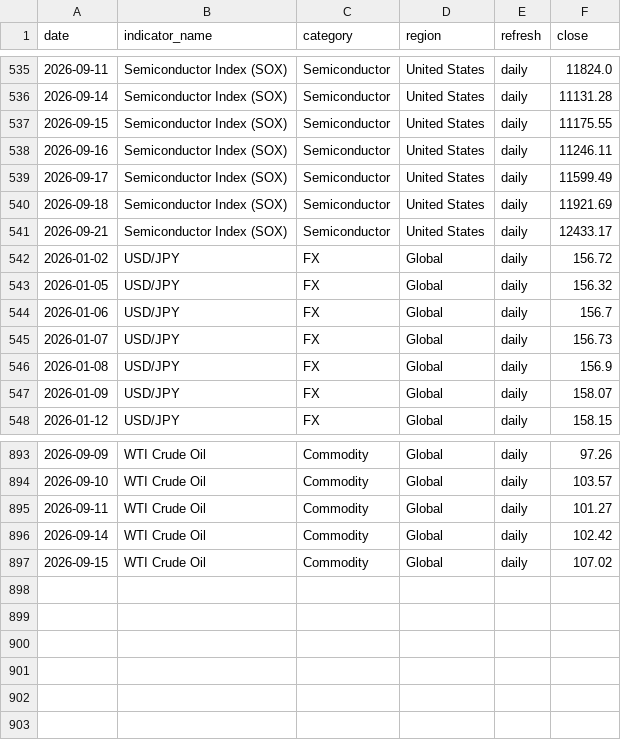
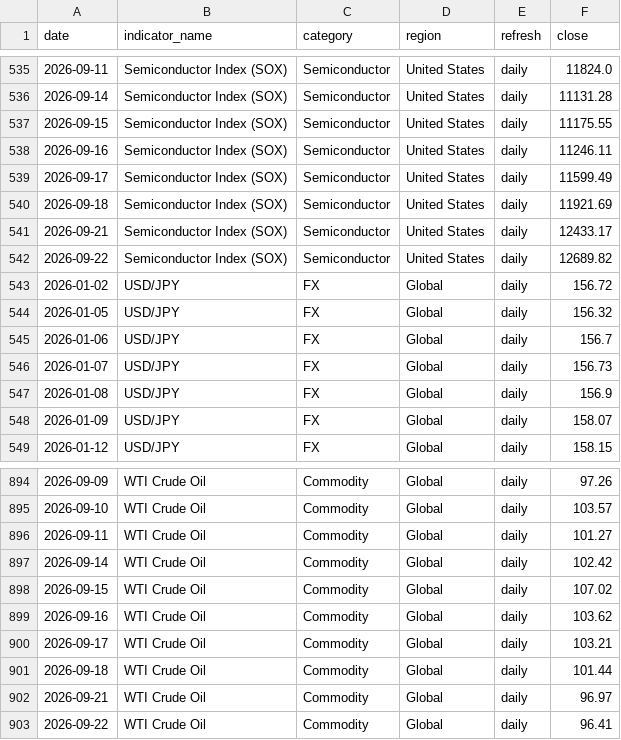
Before and after one commit to tomoki1982/Trend-Analysis, a CSV file: data/history_daily_2026.csv, drawn as a sheet; only a part is shown, gaps mark what is left out.

```diff
--- a/data/history_daily_2026.csv
+++ b/data/history_daily_2026.csv
@@ -541,2 +541,3 @@
 2026-09-21,Semiconductor Index (SOX),Semiconductor,United States,daily,12433.17
+2026-09-22,Semiconductor Index (SOX),Semiconductor,United States,daily,12689.82
 2026-01-02,USD/JPY,FX,Global,daily,156.72
@@ -897 +898,6 @@
 2026-09-15,WTI Crude Oil,Commodity,Global,daily,107.02
+2026-09-16,WTI Crude Oil,Commodity,Global,daily,103.62
+2026-09-17,WTI Crude Oil,Commodity,Global,daily,103.21
+2026-09-18,WTI Crude Oil,Commodity,Global,daily,101.44
+2026-09-21,WTI Crude Oil,Commodity,Global,daily,96.97
+2026-09-22,WTI Crude Oil,Commodity,Global,daily,96.41
```
Also changed, not shown: data/latest_snapshot.csv.
